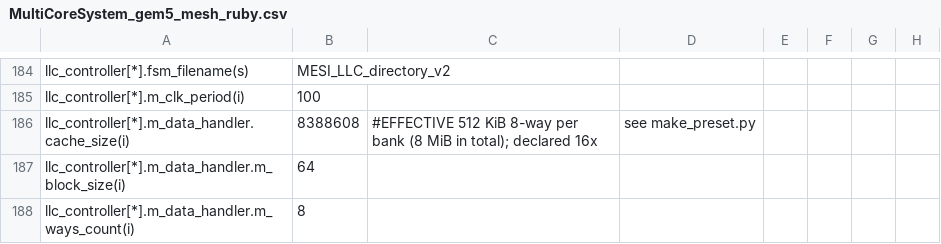
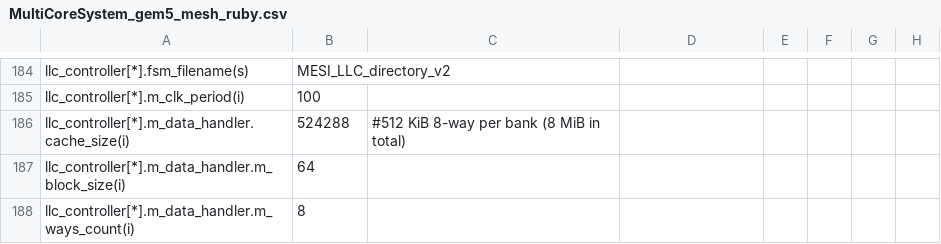
Before and after one commit to FanosResearch/OctopusSimulator, a CSV file: configuration/SystemConfigurations/MultiCoreSystem_gem5_mesh_ruby.csv, drawn as a sheet; only a part is shown, gaps mark what is left out; the diff names each change by its address in the sheet, - before the commit and + after, or states it on an @@ line.

Commit message:
Banked LLC: index sets with the bank-select bits removed
Bug: CacheDataHandler took the set index from the line-address bits right
above the offset. With N line-interleaved LLC banks those are the
bank-select bits, so bank k only used the sets s with s % N == k: 1/16 of
its sets with 16 banks. MultiCoreSystem_gem5_mesh (16 x 512 KiB) had an
effective 512 KiB LLC instead of 8 MiB; Grid2B/Grid2BM/Grid2B2M (2 banks)
used half of each bank.

Fix: an LLC bank strips the bank digit from the line number before taking
set and tag, and calculate_address (eviction write-back address) inserts
it back, with the semantics of llc-banking's Interleave::strip/insert
(any N, any home_interleave_shift). MultiCoreSystem_Mesh hands each bank
the cores' home map after checking that every core lists exactly the bank
ids with one shift. A bank asked about another bank's line exits with an
error instead of aliasing. Non-banked caches keep the plain split.

Preset: MultiCoreSystem_gem5_mesh_ruby (make_preset.py) drops the 16x
declared bank size workaround and declares the true 512 KiB 8-way per
bank (set = address bits 10-19, as Ruby's L2). The workaround gave the
same set/tag per line, so the pilot results stand.
MultiCoreSystem_gem5_mesh already declares 16 x 512 KiB = 8 MiB.

Verification:
- byte-identical LatencyReports (old vs new binary) on 7 EEMBC traces for
  snoop MSI/MESI/MOESI and directory MSI/MESI/MOESI (42 runs) and on the
  non-banked network presets Mesh, Grid, NetNoC (9 runs)
- banked Grid2B, Grid2BM, Grid2B2M outputs change; each Grid2B bank
  (128 sets) now fills 128/128 sets on cacheb01 and a2time01, 64/128
  (one parity) before
- test/network/run.sh all: refs regenerated for the banked-preset
  outputs only: ref/reg-memnet.md5 (Grid2BM) and ref/mem-off/Grid2B
  (9 traces; the old binary reproduces the old refs). DIR-MESI 170/170
  passes. DIR-MOESI-NET fails on 1/160 (Grid2B2M stress FCFS basefp01):
  a latent L1 race exposed by the new timing, a stalled Fwd_GetS in
  OM_a is overtaken by a later Fwd_GetM of the same line, left open.

```diff
--- a/configuration/SystemConfigurations/MultiCoreSystem_gem5_mesh_ruby.csv
+++ b/configuration/SystemConfigurations/MultiCoreSystem_gem5_mesh_ruby.csv
-B186: 8388608
+B186: 524288
-C186: #EFFECTIVE 512 KiB 8-way per bank (8 MiB in total); declared 16x
+C186: #512 KiB 8-way per bank (8 MiB in total)
-D186: see make_preset.py
+D186: (empty)
```
Also changed, not shown: 16 other files.
